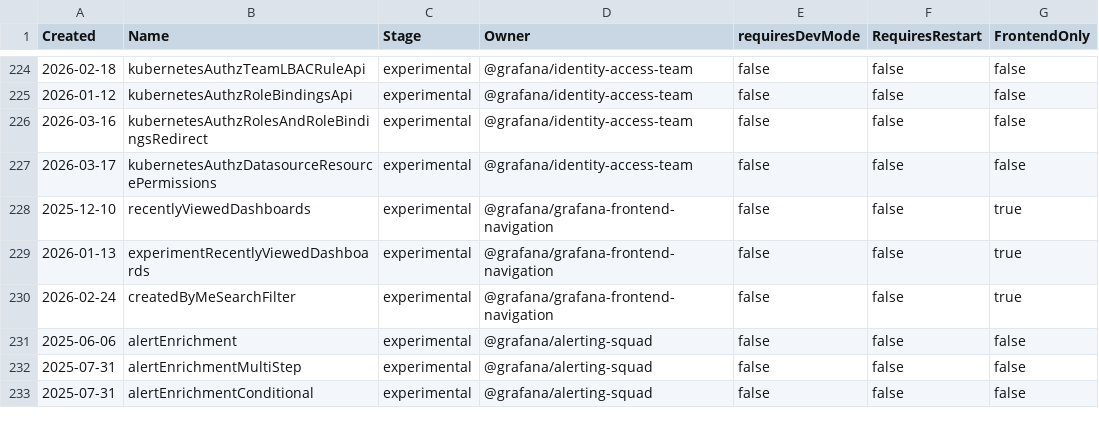
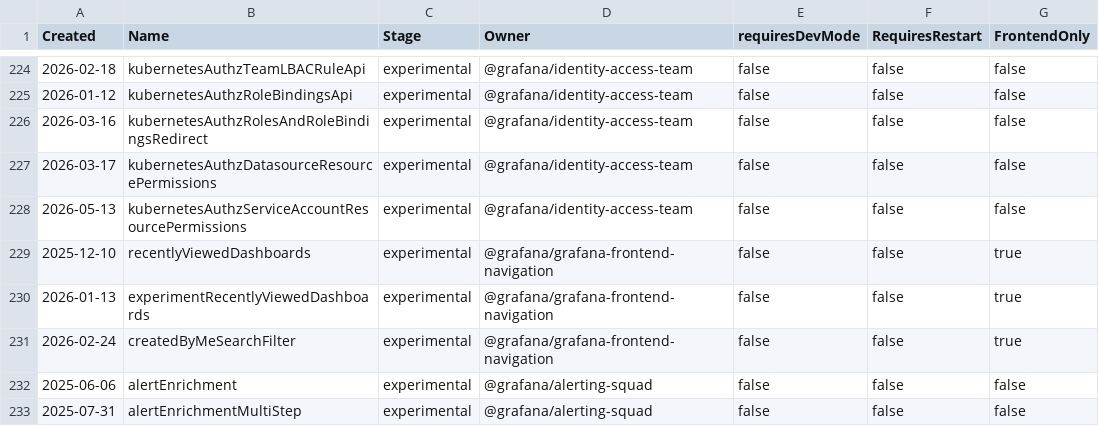
Before and after one commit to weiyilai/grafana, a CSV file: pkg/services/featuremgmt/toggles_gen.csv, drawn as a sheet; only a part is shown, gaps mark what is left out; the shorter side is filled out with more unchanged rows.

Commit message:
IAM: gate service account resource permission mapper behind feature flag (#124810)
SA: gate serviceaccount mapper registration behind feature flag

Adds `kubernetesAuthzServiceAccountResourcePermissions` feature flag.
Registers the SA mapper only when the flag is on, inside UpdateAPIGroupInfo
where the OpenFeature client is already in scope — consistent with how other
flags are evaluated in that function.

```diff
--- a/pkg/services/featuremgmt/toggles_gen.csv
+++ b/pkg/services/featuremgmt/toggles_gen.csv
@@ -227,2 +227,3 @@ Created,Name,Stage,Owner,requiresDevMode,RequiresRestart,FrontendOnly
 2026-03-17,kubernetesAuthzDatasourceResourcePermissions,experimental,@grafana/identity-access-team,false,false,false
+2026-05-13,kubernetesAuthzServiceAccountResourcePermissions,experimental,@grafana/identity-access-team,false,false,false
 2025-12-10,recentlyViewedDashboards,experimental,@grafana/grafana-frontend-navigation,false,false,true
```
Also changed, not shown: 6 other files.
